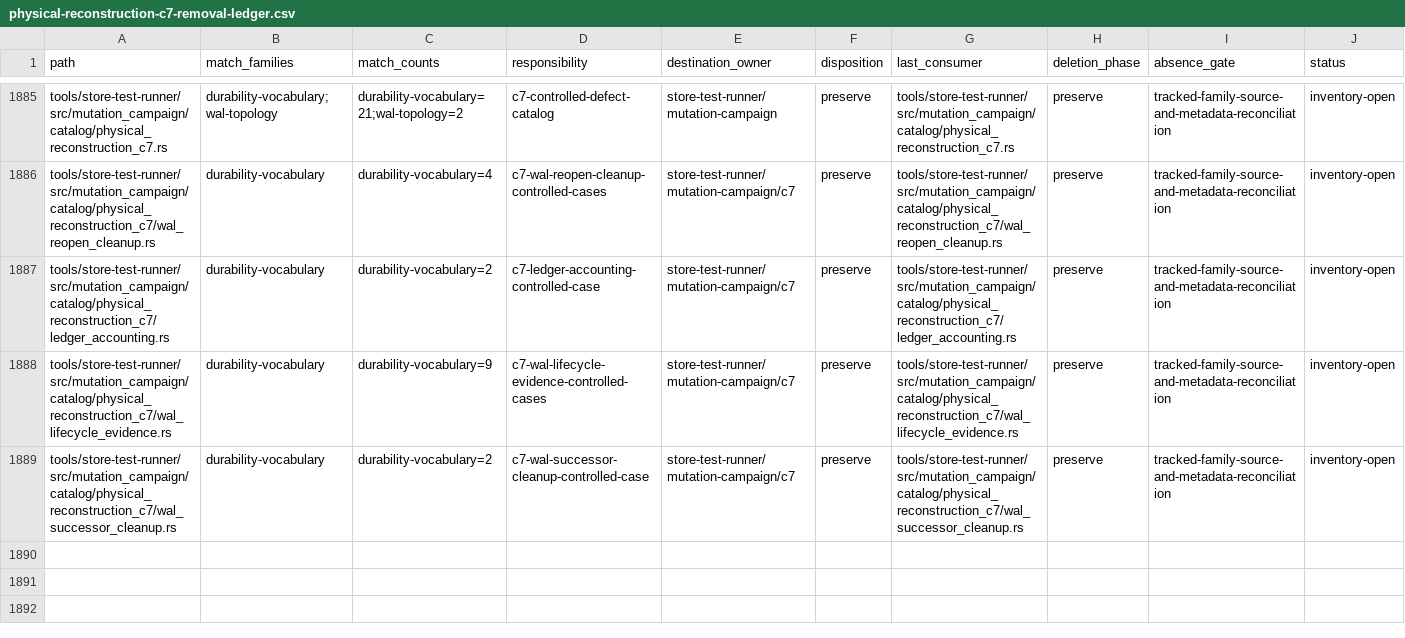
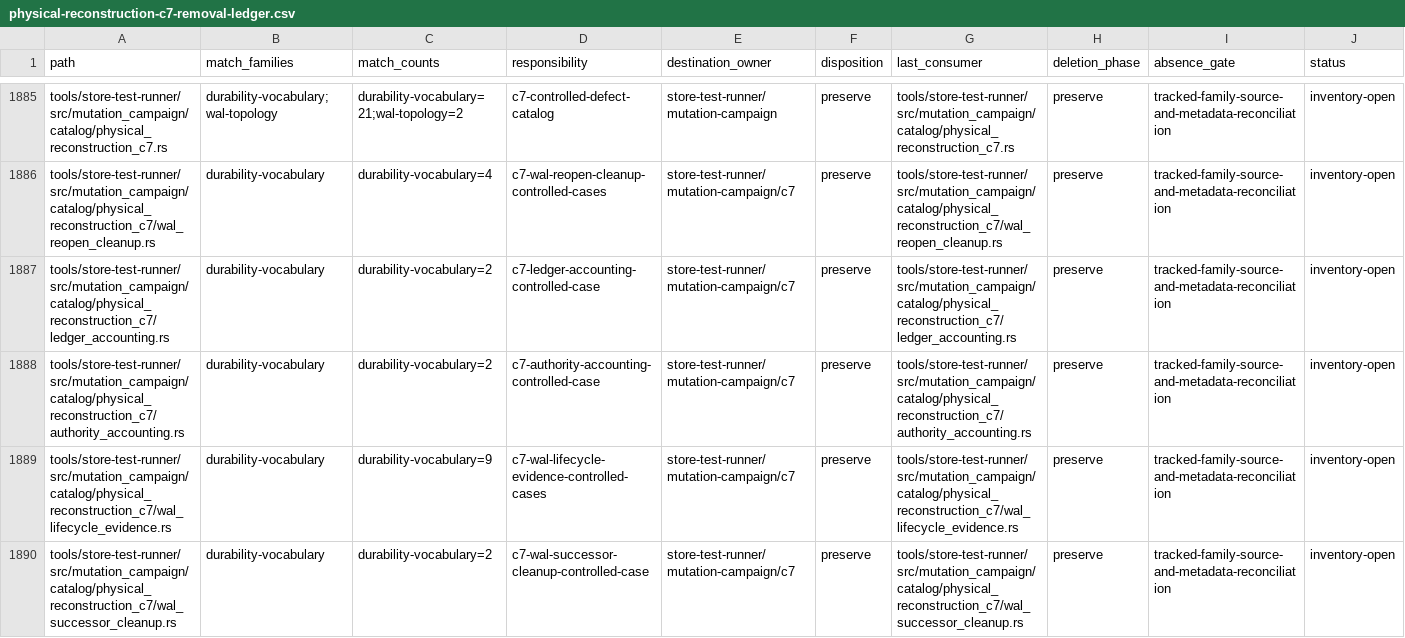
Before and after one commit to recnepspencer/forge, a CSV file: _docs/worth-store/physical-reconstruction-c7-removal-ledger.csv, drawn as a sheet; only a part is shown, gaps mark what is left out; the diff names each change by its address in the sheet, - before the commit and + after, or states it on an @@ line.

Commit message:
Harden C7 evidence accounting and QA workflow

```diff
--- a/_docs/worth-store/physical-reconstruction-c7-removal-ledger.csv
+++ b/_docs/worth-store/physical-reconstruction-c7-removal-ledger.csv
+row 1888: tools/store-test-runner/src/mutation_campaign/catalog/physical_reconstruction_c7/authority_accounting.rs | durability-vocabulary | durability-vocabulary=2 | c7-authority-accounting-controlled-case | store-test-runner/mutation-campaign/c7 | preserve | tools/store-test-runner/src/mutation_campaign/catalog/physical_reconstruction_c7/authority_accounting.rs | preserve | tracked-family-source-and-metadata-reconciliation | inventory-open
```
Also changed, not shown: 11 other files.
